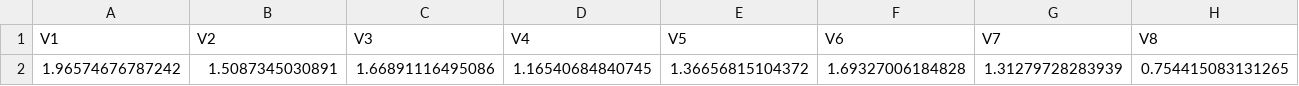
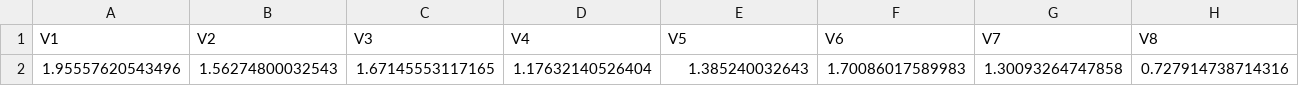
Before and after one commit to Paul-Jarschke/liesel_project, a CSV file: PackageComparison/Data/R_mu_means.csv, drawn as a sheet; only a part is shown; removed rows and columns are numbered as before the commit, all else as after; rows hold the shown columns only; the diff names each change by its address in the sheet, - before the commit and + after, or states it on an @@ line.

```diff
--- a/PackageComparison/Data/R_mu_means.csv
+++ b/PackageComparison/Data/R_mu_means.csv
-row 2: 1.96574676787242 | 1.5087345030891 | 1.66891116495086 | 1.16540684840745 | 1.36656815104372 | 1.69327006184828 | 1.31279728283939 | 0.754415083131265
+row 2: 1.95557620543496 | 1.56274800032543 | 1.67145553117165 | 1.17632140526404 | 1.385240032643 | 1.70086017589983 | 1.30093264747858 | 0.727914738714316
```
Also changed, not shown: PackageComparison/Data/R_beta_estimates.csv, PackageComparison/Data/R_beta_sds.csv, 1 other file.
